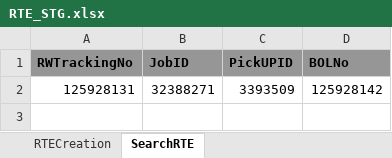
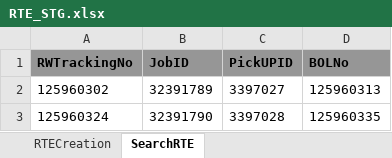
Before and after one commit to RavinaSamyak01/RTE, an Excel workbook: RTE/src/main/resources/RTE_STG.xlsx, sheet SearchRTE, drawn as a sheet; values as stored, in another font and other column widths than the file's, no borders; removed rows and columns are numbered as before the commit, all else as after; the diff names each change by its address in the sheet, - before the commit and + after, or states it on an @@ line.

```diff
--- a/RTE/src/main/resources/RTE_STG.xlsx (sheet SearchRTE)
+++ b/RTE/src/main/resources/RTE_STG.xlsx (sheet SearchRTE)
-row 2: 125928131 | 32388271 | 3393509 | 125928142
+row 2: 125960302 | 32391789 | 3397027 | 125960313
+row 3: 125960324 | 32391790 | 3397028 | 125960335
```
Also changed, not shown: sheet RTECreation, 28 other files.
